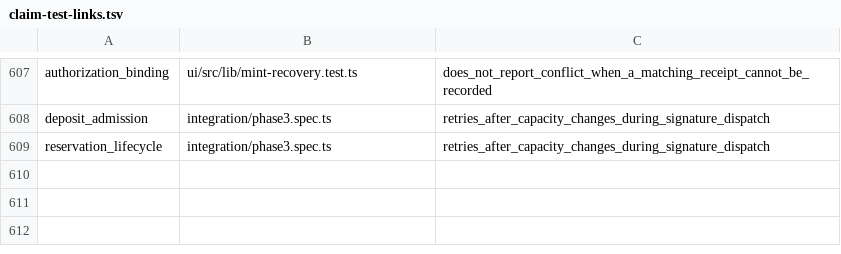
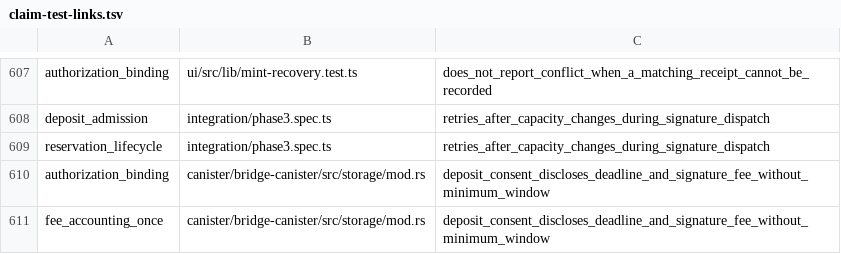
Before and after one commit to humandebri/Bridge, a TSV file: verification/claim-test-links.tsv, drawn as a sheet; only a part is shown, gaps mark what is left out.

Commit message:
fix(consent): disclose the actual signing deadline and retained fee
Replace the obsolete five-minute guarantee with the approved strictly-before-deadline signing policy and disclose that an unused signed authorization still earns the service fee. Exercise the actual consent response, register its authorization and fee claim links, and align the staging and proof-review instructions without changing asset transitions or stable schema.

```diff
--- a/verification/claim-test-links.tsv
+++ b/verification/claim-test-links.tsv
@@ -609 +609,3 @@ deposit_admission	integration/phase3.spec.ts	retries_after_capacity_changes_duri
 reservation_lifecycle	integration/phase3.spec.ts	retries_after_capacity_changes_during_signature_dispatch
+authorization_binding	canister/bridge-canister/src/storage/mod.rs	deposit_consent_discloses_deadline_and_signature_fee_without_minimum_window
+fee_accounting_once	canister/bridge-canister/src/storage/mod.rs	deposit_consent_discloses_deadline_and_signature_fee_without_minimum_window
```
Also changed, not shown: verification/claim-test-manifest.tsv, 4 other files.
